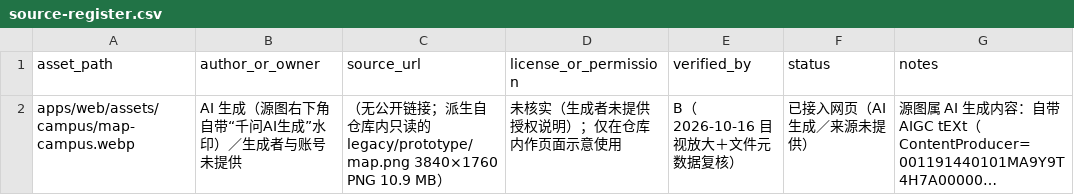
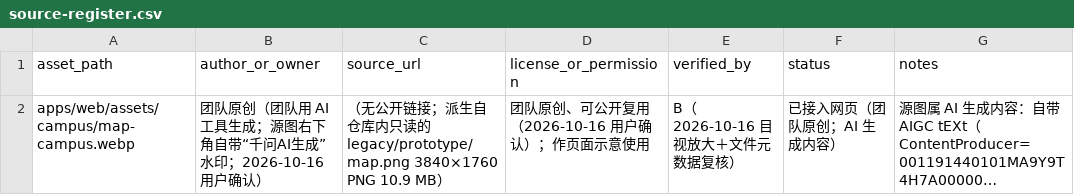
Before and after one commit to maassprelaz-coder/campus-pet-companion, a CSV file: content/assets/campus/source-register.csv, drawn as a sheet; long unchanged cells end in …; the diff names each change by its address in the sheet, - before the commit and + after, or states it on an @@ line.

```diff
--- a/content/assets/campus/source-register.csv
+++ b/content/assets/campus/source-register.csv
-B2 (author_or_owner): AI 生成（源图右下角自带“千问AI生成”水印）／生成者与账号未提供
+B2 (author_or_owner): 团队原创（团队用 AI 工具生成；源图右下角自带“千问AI生成”水印；2026-10-16 用户确认）
-D2 (license_or_permission): 未核实（生成者未提供授权说明）；仅在仓库内作页面示意使用
+D2 (license_or_permission): 团队原创、可公开复用（2026-10-16 用户确认）；作页面示意使用
-F2 (status): 已接入网页（AI 生成／来源未提供）
+F2 (status): 已接入网页（团队原创；AI 生成内容）
```
Also changed, not shown: content/assets/pet-ui/source-register.csv, 9 other files.
